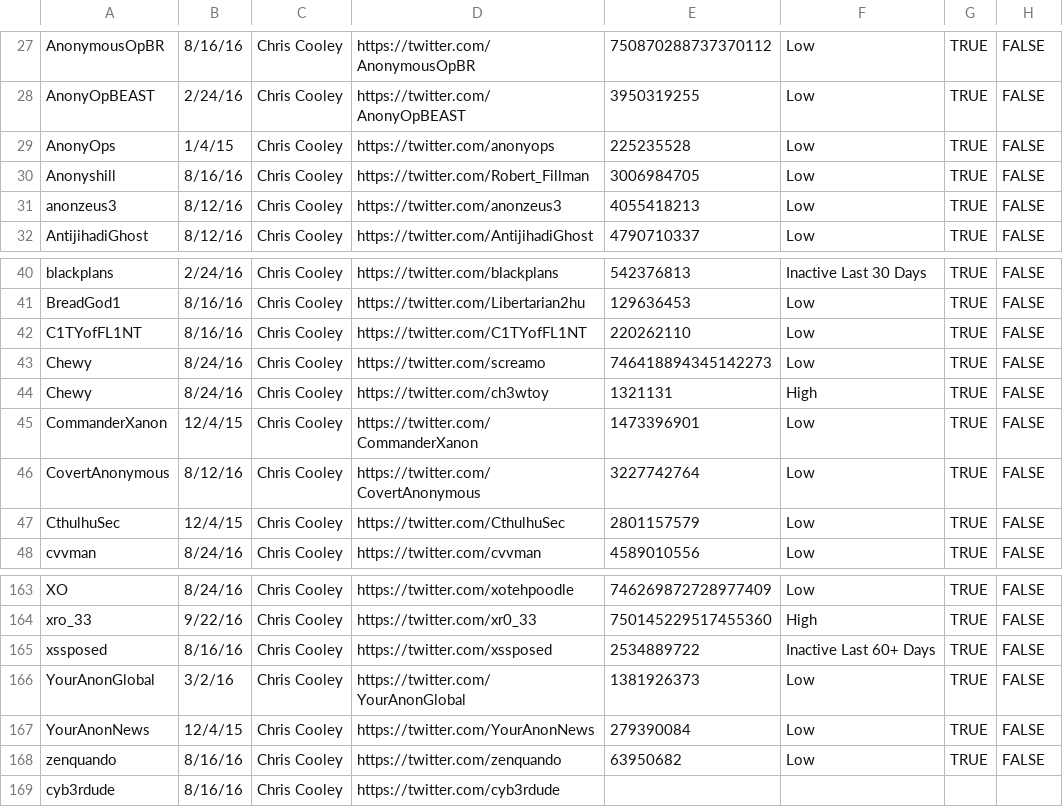
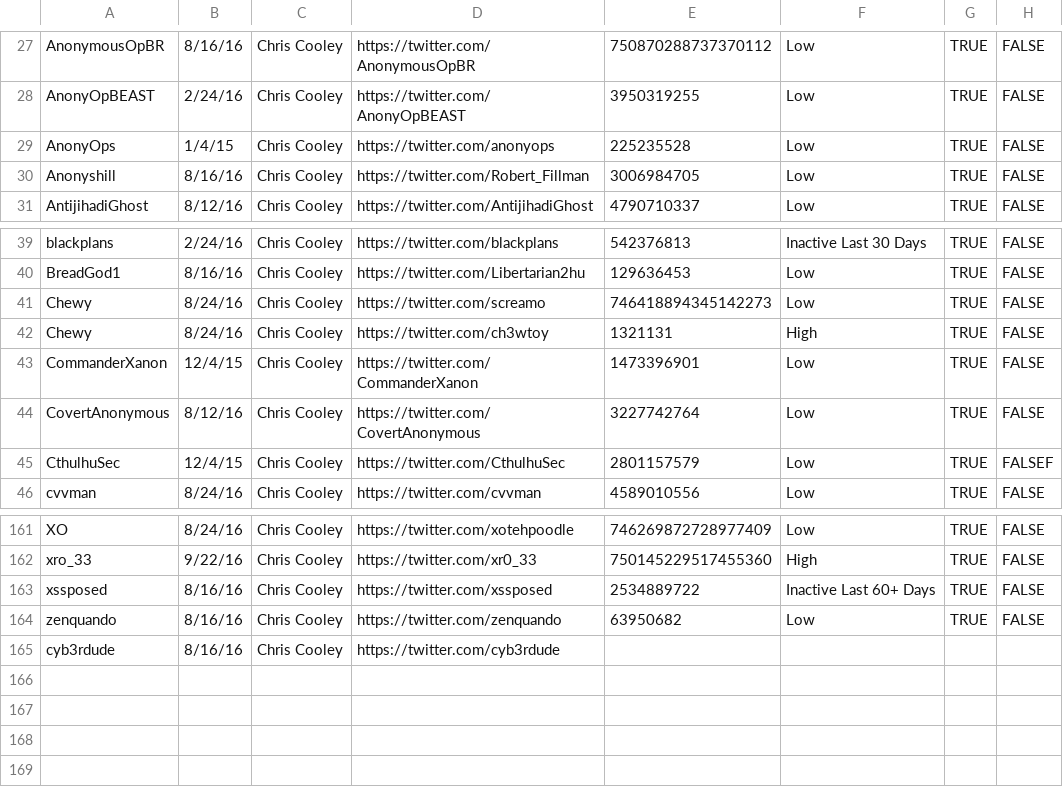
Before and after one commit to Azlirn/Twitter-Streamer, a CSV file: data/Actor_Profiles.csv, drawn as a sheet; only a part is shown, gaps mark what is left out.

Commit message:
Actor Profile Update
Removed:
AnonZeus3
C1TYofFL1NT
YourAnonGlobal
YouAnonNews

```diff
--- a/data/Actor_Profiles.csv
+++ b/data/Actor_Profiles.csv
@@ -30,3 +30,2 @@ AnonyOps,1/4/15,Chris Cooley,https://twitter.com/anonyops,225235528,Low,TRUE,FAL
 Anonyshill,8/16/16,Chris Cooley,https://twitter.com/Robert_Fillman,3006984705,Low,TRUE,FALSE
-anonzeus3,8/12/16,Chris Cooley,https://twitter.com/anonzeus3,4055418213,Low,TRUE,FALSE
 AntijihadiGhost,8/12/16,Chris Cooley,https://twitter.com/AntijihadiGhost,4790710337,Low,TRUE,FALSE
@@ -41,3 +40,2 @@ blackplans,2/24/16,Chris Cooley,https://twitter.com/blackplans,542376813,Inactiv
 BreadGod1,8/16/16,Chris Cooley,https://twitter.com/Libertarian2hu,129636453,Low,TRUE,FALSE
-C1TYofFL1NT,8/16/16,Chris Cooley,https://twitter.com/C1TYofFL1NT,220262110,Low,TRUE,FALSE
 Chewy,8/24/16,Chris Cooley,https://twitter.com/screamo,746418894345142273,Low,TRUE,FALSE
@@ -46,3 +44,3 @@ CommanderXanon,12/4/15,Chris Cooley,https://twitter.com/CommanderXanon,147339690
 CovertAnonymous,8/12/16,Chris Cooley,https://twitter.com/CovertAnonymous,3227742764,Low,TRUE,FALSE
-CthulhuSec,12/4/15,Chris Cooley,https://twitter.com/CthulhuSec,2801157579,Low,TRUE,FALSE
+CthulhuSec,12/4/15,Chris Cooley,https://twitter.com/CthulhuSec,2801157579,Low,TRUE,FALSEF
 cvvman,8/24/16,Chris Cooley,https://twitter.com/cvvman,4589010556,Low,TRUE,FALSE
@@ -165,4 +163,2 @@ xro_33,9/22/16,Chris Cooley,https://twitter.com/xr0_33,750145229517455360,High,T
 xssposed,8/16/16,Chris Cooley,https://twitter.com/xssposed,2534889722,Inactive Last 60+ Days,TRUE,FALSE
-YourAnonGlobal,3/2/16,Chris Cooley,https://twitter.com/YourAnonGlobal,1381926373,Low,TRUE,FALSE
-YourAnonNews,12/4/15,Chris Cooley,https://twitter.com/YourAnonNews,279390084,Low,TRUE,FALSE
 zenquando,8/16/16,Chris Cooley,https://twitter.com/zenquando,63950682,Low,TRUE,FALSE
```
